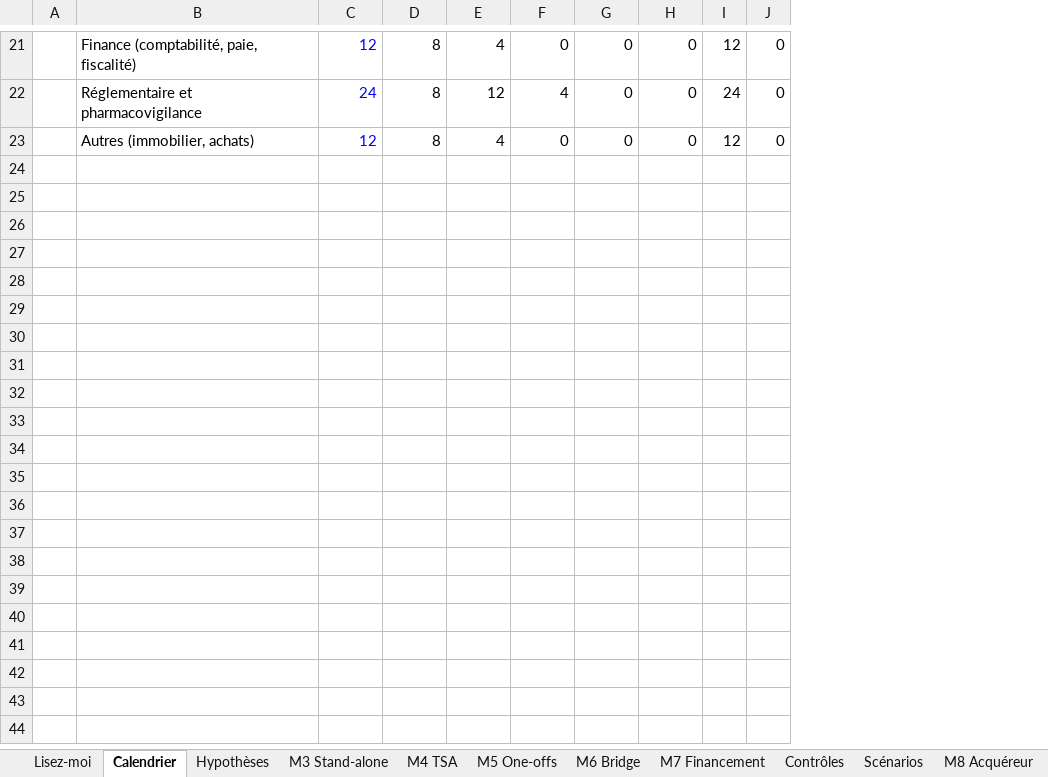
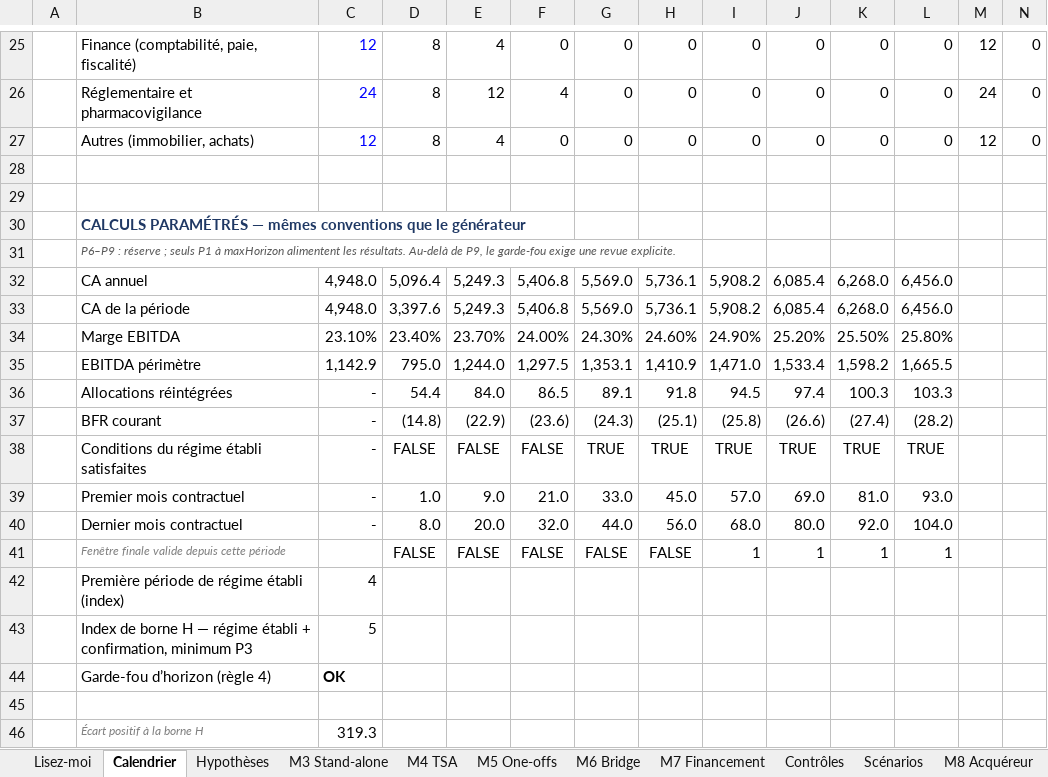
Before and after one commit to HBenChaouch/Portfolio, an Excel workbook: public/downloads/opella/Opella-Carveout-Model.xlsx, sheet Calendrier, drawn as a sheet; only a part is shown, gaps mark what is left out; values as stored, in another font and other column widths than the file's, no borders; the diff covers the shown part only; the diff names each change by its address in the sheet, - before the commit and + after, or states it on an @@ line.

```diff
--- a/public/downloads/opella/Opella-Carveout-Model.xlsx (sheet Calendrier)
+++ b/public/downloads/opella/Opella-Carveout-Model.xlsx (sheet Calendrier)
+column I, rows 25-27: all 0
+column J, rows 25-27: all 0
+column K, rows 25-27: all 0
+column L, rows 25-27: all 0
+row 28: (empty)
+row 29: (empty)
+row 30:  | CALCULS PARAMÉTRÉS — mêmes conventions que le générateur
+row 31:  | P6–P9 : réserve ; seuls P1 à maxHorizon alimentent les résultats. Au-delà de P9, le garde-fou exige une revue explicite.
+row 32:  | CA annuel | 4,948.0 | 5,096.4 | 5,249.3 | 5,406.8 | 5,569.0 | 5,736.1 | 5,908.2 | 6,085.4 | 6,268.0 | 6,456.0
+row 33:  | CA de la période | 4,948.0 | 3,397.6 | 5,249.3 | 5,406.8 | 5,569.0 | 5,736.1 | 5,908.2 | 6,085.4 | 6,268.0 | 6,456.0
+row 34:  | Marge EBITDA | 23.10% | 23.40% | 23.70% | 24.00% | 24.30% | 24.60% | 24.90% | 25.20% | 25.50% | 25.80%
+row 35:  | EBITDA périmètre | 1,142.9 | 795.0 | 1,244.0 | 1,297.5 | 1,353.1 | 1,410.9 | 1,471.0 | 1,533.4 | 1,598.2 | 1,665.5
+row 36:  | Allocations réintégrées | - | 54.4 | 84.0 | 86.5 | 89.1 | 91.8 | 94.5 | 97.4 | 100.3 | 103.3
+row 37:  | BFR courant | - | (14.8) | (22.9) | (23.6) | (24.3) | (25.1) | (25.8) | (26.6) | (27.4) | (28.2)
+row 38:  | Conditions du régime établi satisfaites | - | FALSE | FALSE | FALSE | TRUE | TRUE | TRUE | TRUE | TRUE | TRUE
+row 39:  | Premier mois contractuel | - | 1.0 | 9.0 | 21.0 | 33.0 | 45.0 | 57.0 | 69.0 | 81.0 | 93.0
+row 40:  | Dernier mois contractuel | - | 8.0 | 20.0 | 32.0 | 44.0 | 56.0 | 68.0 | 80.0 | 92.0 | 104.0
+row 41:  | Fenêtre finale valide depuis cette période |  | FALSE | FALSE | FALSE | FALSE | FALSE | 1 | 1 | 1 | 1
+row 42:  | Première période de régime établi (index) | 4
+row 43:  | Index de borne H — régime établi + confirmation, minimum P3 | 5
+row 44:  | Garde-fou d’horizon (règle 4) | OK
+row 45: (empty)
+row 46:  | Écart positif à la borne H | 319.3
```
Also changed, not shown: 4 added rows elsewhere in this sheet, sheet Scénarios, sheet M6 Bridge, sheet M7 Financement, sheet M4 TSA, sheet M5 One-offs, sheet M3 Stand-alone, 2 more sheets, formulas that keep their value, 4 other files.
